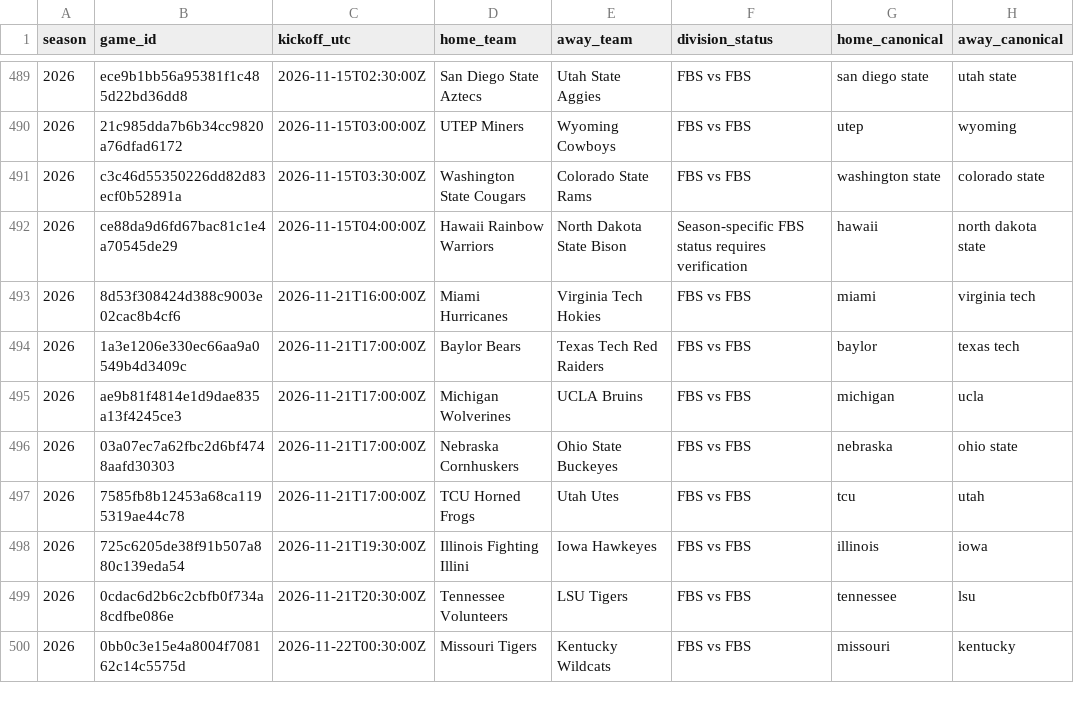
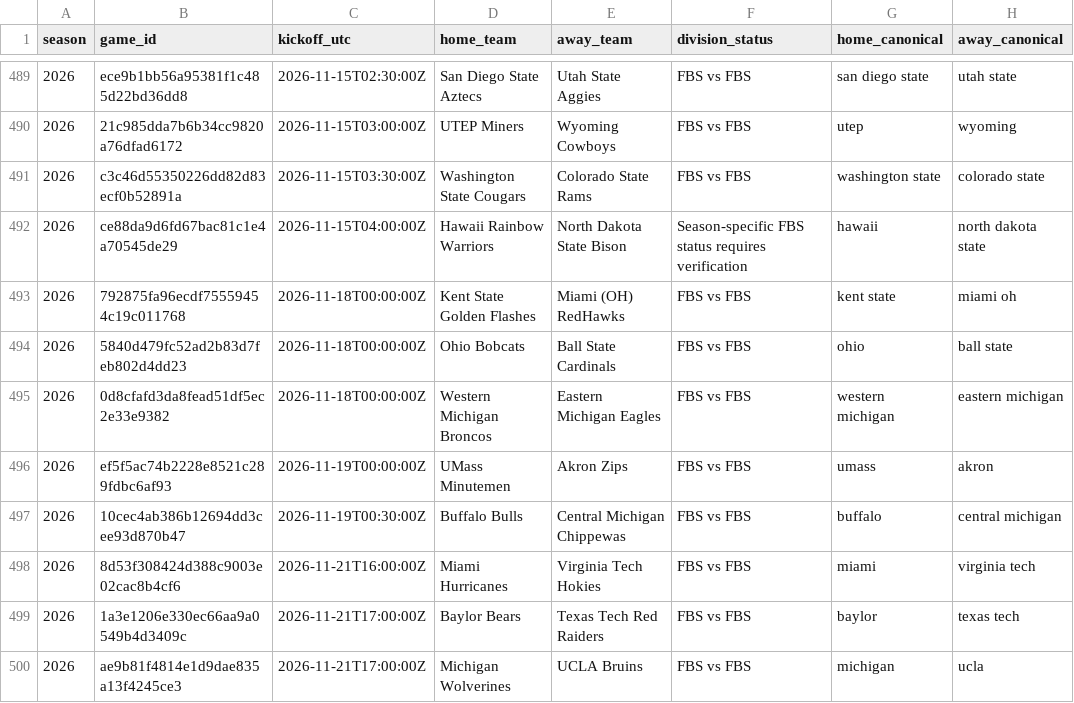
Before and after one commit to JarzCFB/codi-cfb-dashboard, a CSV file: reports/division_review.csv, drawn as a sheet; only a part is shown, gaps mark what is left out; the shorter side is filled out with more unchanged rows; the diff names each change by its address in the sheet, - before the commit and + after, or states it on an @@ line.

```diff
--- a/reports/division_review.csv
+++ b/reports/division_review.csv
+row 493: 2026 | 792875fa96ecdf75559454c19c011768 | 2026-11-18T00:00:00Z | Kent State Golden Flashes | Miami (OH) RedHawks | FBS vs FBS | kent state | miami oh
+row 494: 2026 | 5840d479fc52ad2b83d7feb802d4dd23 | 2026-11-18T00:00:00Z | Ohio Bobcats | Ball State Cardinals | FBS vs FBS | ohio | ball state
+row 495: 2026 | 0d8cfafd3da8fead51df5ec2e33e9382 | 2026-11-18T00:00:00Z | Western Michigan Broncos | Eastern Michigan Eagles | FBS vs FBS | western michigan | eastern michigan
+row 496: 2026 | ef5f5ac74b2228e8521c289fdbc6af93 | 2026-11-19T00:00:00Z | UMass Minutemen | Akron Zips | FBS vs FBS | umass | akron
+row 497: 2026 | 10cec4ab386b12694dd3cee93d870b47 | 2026-11-19T00:30:00Z | Buffalo Bulls | Central Michigan Chippewas | FBS vs FBS | buffalo | central michigan
```
Also changed, not shown: reports/ungraded_games.csv, 2 other files.
